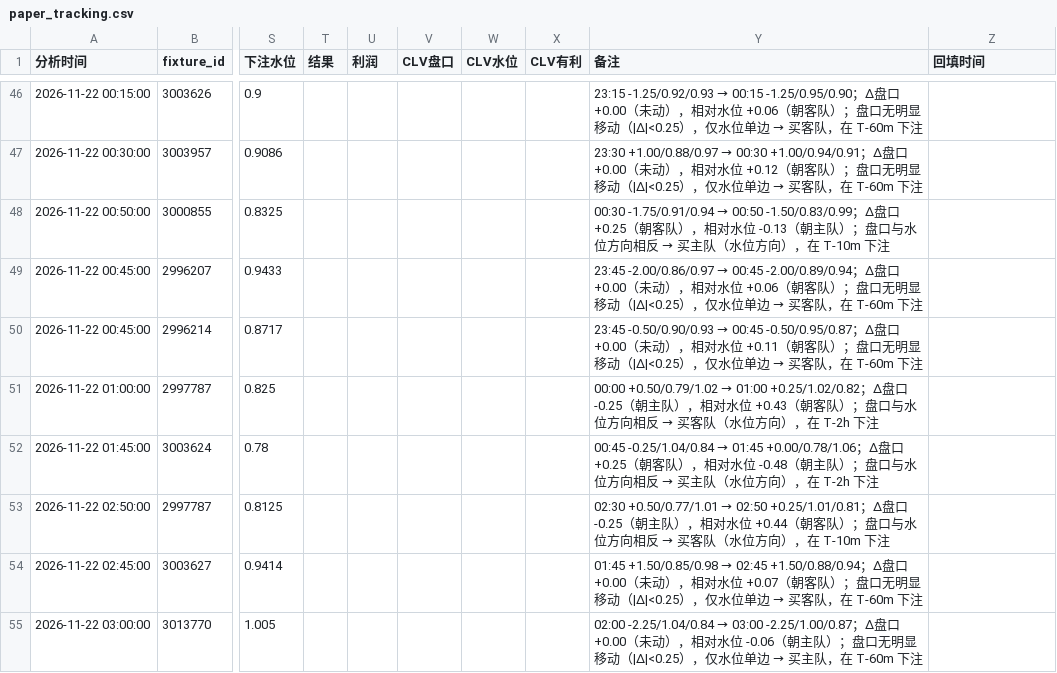
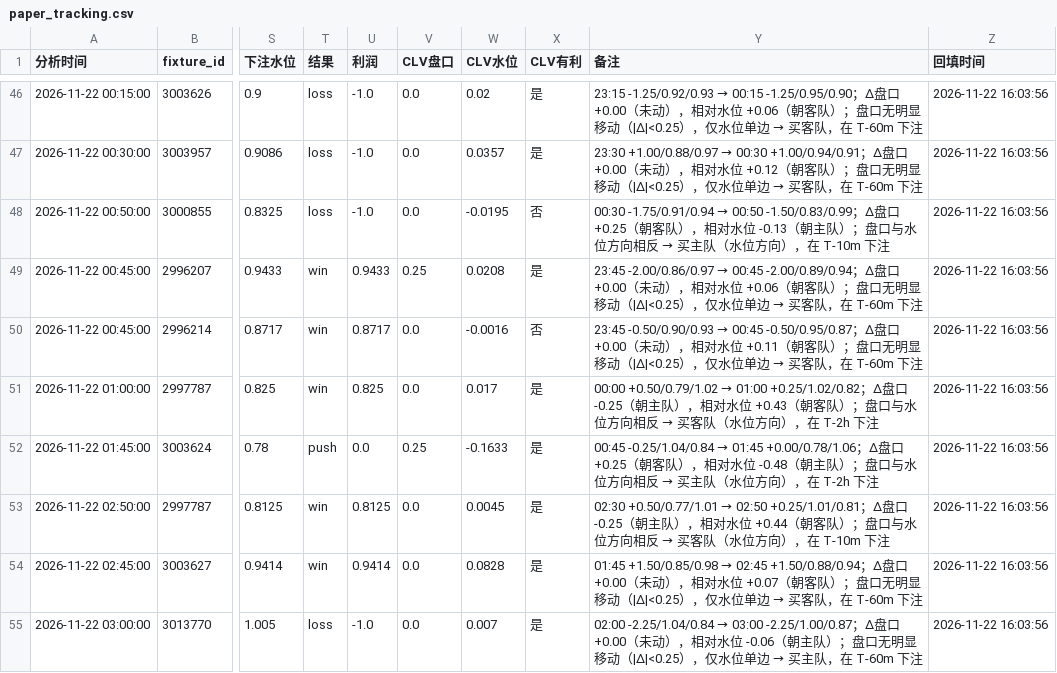
Before and after one commit to housan321/football-rule-engine, a CSV file: tracking/paper_tracking.csv, drawn as a sheet; only a part is shown, gaps mark what is left out; the diff covers the shown part only; the diff names each change by its address in the sheet, - before the commit and + after, or states it on an @@ line.

```diff
--- a/tracking/paper_tracking.csv
+++ b/tracking/paper_tracking.csv
-T46:T48 (结果): (empty)
+T46:T48 (结果): loss
-U46:U48 (利润): (empty)
+U46:U48 (利润): -1.0
-V46:V48 (CLV盘口): (empty)
+V46:V48 (CLV盘口): 0.0
-W46 (CLV水位): (empty)
+W46 (CLV水位): 0.02
-X46:X47 (CLV有利): (empty)
+X46:X47 (CLV有利): 是
-Z46:Z55 (回填时间): (empty)
+Z46:Z55 (回填时间): 2026-11-22 16:03:56
-W47 (CLV水位): (empty)
+W47 (CLV水位): 0.0357
-W48 (CLV水位): (empty)
+W48 (CLV水位): -0.0195
-X48 (CLV有利): (empty)
+X48 (CLV有利): 否
-T49:T51 (结果): (empty)
+T49:T51 (结果): win
-U49 (利润): (empty)
+U49 (利润): 0.9433
-V49 (CLV盘口): (empty)
+V49 (CLV盘口): 0.25
-W49 (CLV水位): (empty)
+W49 (CLV水位): 0.0208
-X49 (CLV有利): (empty)
+X49 (CLV有利): 是
-U50 (利润): (empty)
+U50 (利润): 0.8717
-V50:V51 (CLV盘口): (empty)
+V50:V51 (CLV盘口): 0.0
-W50 (CLV水位): (empty)
+W50 (CLV水位): -0.0016
-X50 (CLV有利): (empty)
+X50 (CLV有利): 否
-U51 (利润): (empty)
+U51 (利润): 0.825
-W51 (CLV水位): (empty)
+W51 (CLV水位): 0.017
-X51:X55 (CLV有利): (empty)
+X51:X55 (CLV有利): 是
-T52 (结果): (empty)
+T52 (结果): push
-U52 (利润): (empty)
+U52 (利润): 0.0
-V52 (CLV盘口): (empty)
+V52 (CLV盘口): 0.25
-W52 (CLV水位): (empty)
+W52 (CLV水位): -0.1633
-T53:T54 (结果): (empty)
+T53:T54 (结果): win
-U53 (利润): (empty)
+U53 (利润): 0.8125
-V53:V55 (CLV盘口): (empty)
+V53:V55 (CLV盘口): 0.0
-W53 (CLV水位): (empty)
+W53 (CLV水位): 0.0045
-U54 (利润): (empty)
+U54 (利润): 0.9414
-W54 (CLV水位): (empty)
+W54 (CLV水位): 0.0828
-T55 (结果): (empty)
+T55 (结果): loss
-U55 (利润): (empty)
+U55 (利润): -1.0
-W55 (CLV水位): (empty)
+W55 (CLV水位): 0.007
```
Also changed, not shown: 72 edited cells elsewhere in this file, 1 other file.
